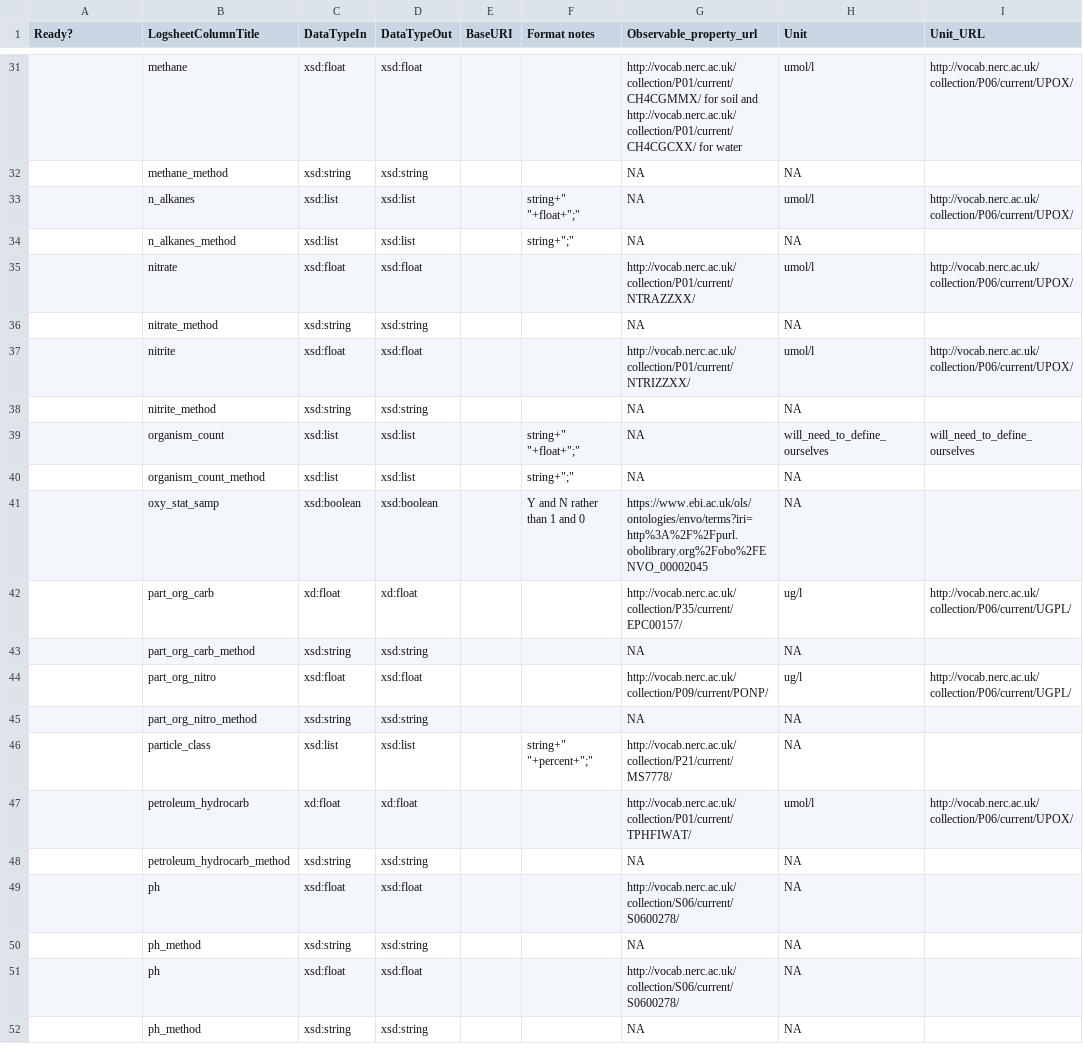
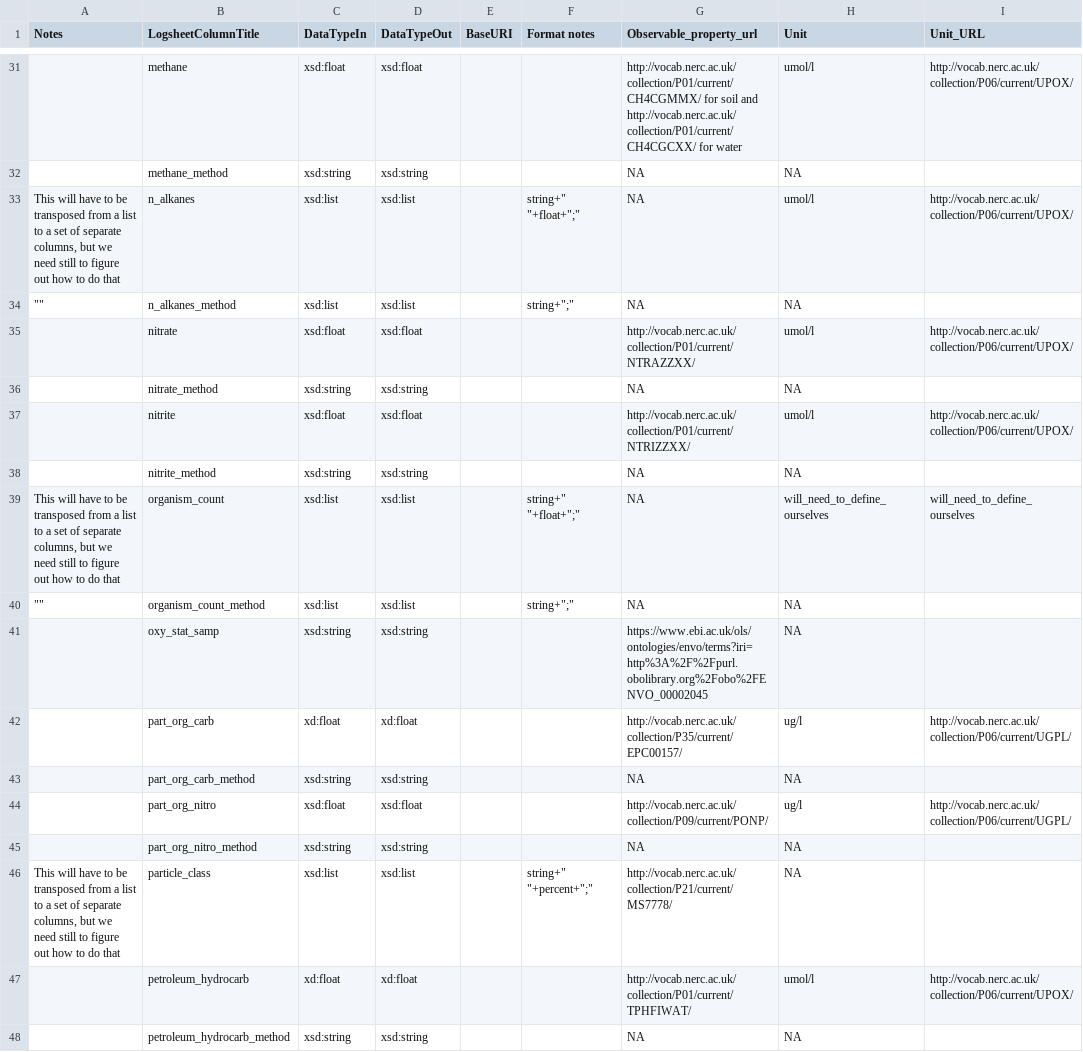
Before and after one commit to emo-bon/observatory-profile, a CSV file: logsheet_schema_extended.csv, drawn as a sheet; only a part is shown, gaps mark what is left out; the shorter side is filled out with more unchanged rows; the diff covers the shown part only; the diff names each change by its address in the sheet, - before the commit and + after, or states it on an @@ line.

```diff
--- a/logsheet_schema_extended.csv
+++ b/logsheet_schema_extended.csv
-A1: Ready?
+A1: Notes
-A33 (Notes): (empty)
+A33 (Notes): This will have to be transposed from a list to a set of separate columns, but we need still to figure out how to do that
-A34 (Notes): (empty)
+A34 (Notes): ""
-A39 (Notes): (empty)
+A39 (Notes): This will have to be transposed from a list to a set of separate columns, but we need still to figure out how to do that
-A40 (Notes): (empty)
+A40 (Notes): ""
-C41 (DataTypeIn): xsd:boolean
+C41 (DataTypeIn): xsd:string
-D41 (DataTypeOut): xsd:boolean
+D41 (DataTypeOut): xsd:string
-F41 (Format notes): Y and N rather than 1 and 0
+F41 (Format notes): (empty)
-A46 (Notes): (empty)
+A46 (Notes): This will have to be transposed from a list to a set of separate columns, but we need still to figure out how to do that
```
Also changed, not shown: 32 edited cells elsewhere in this file.
